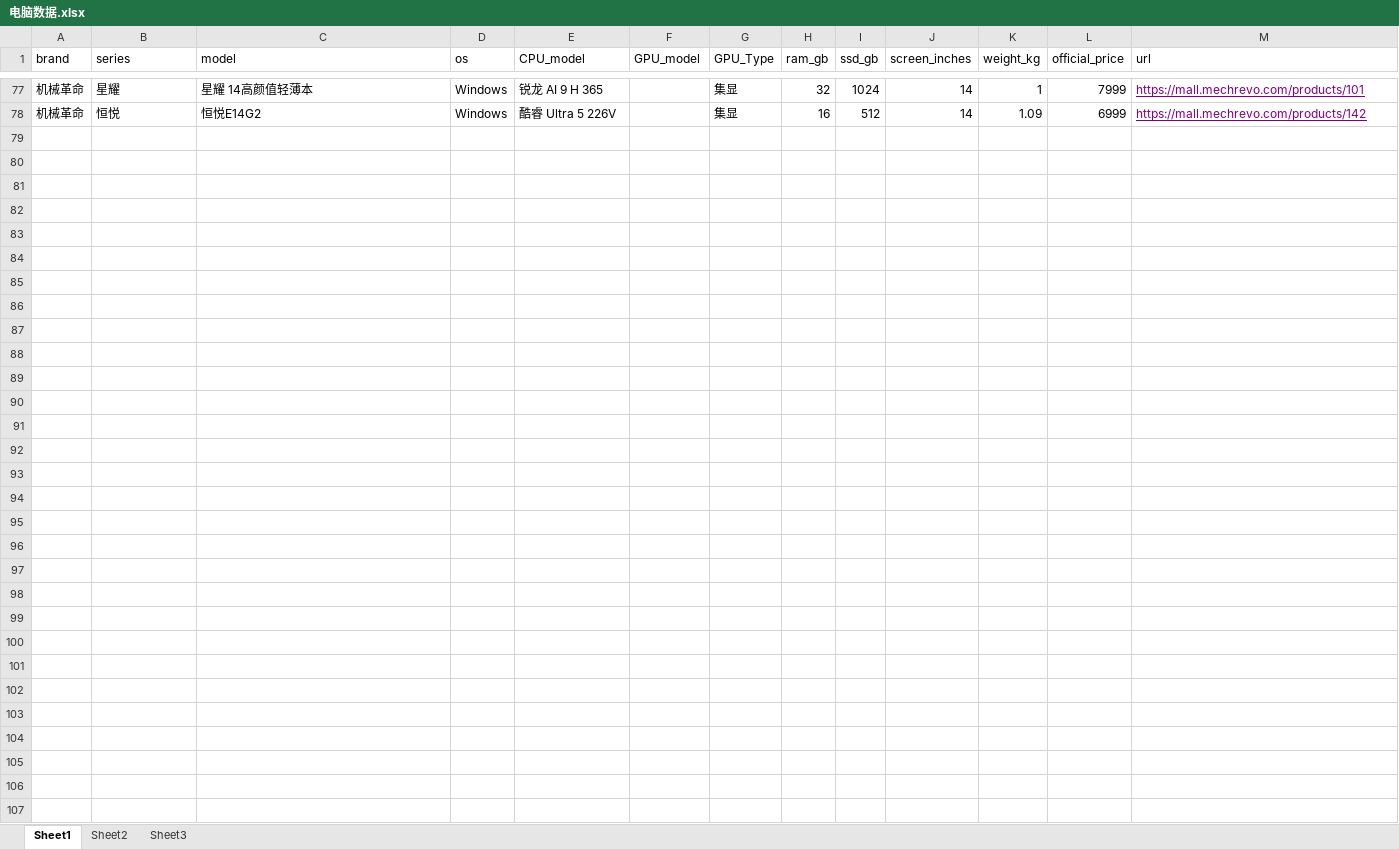
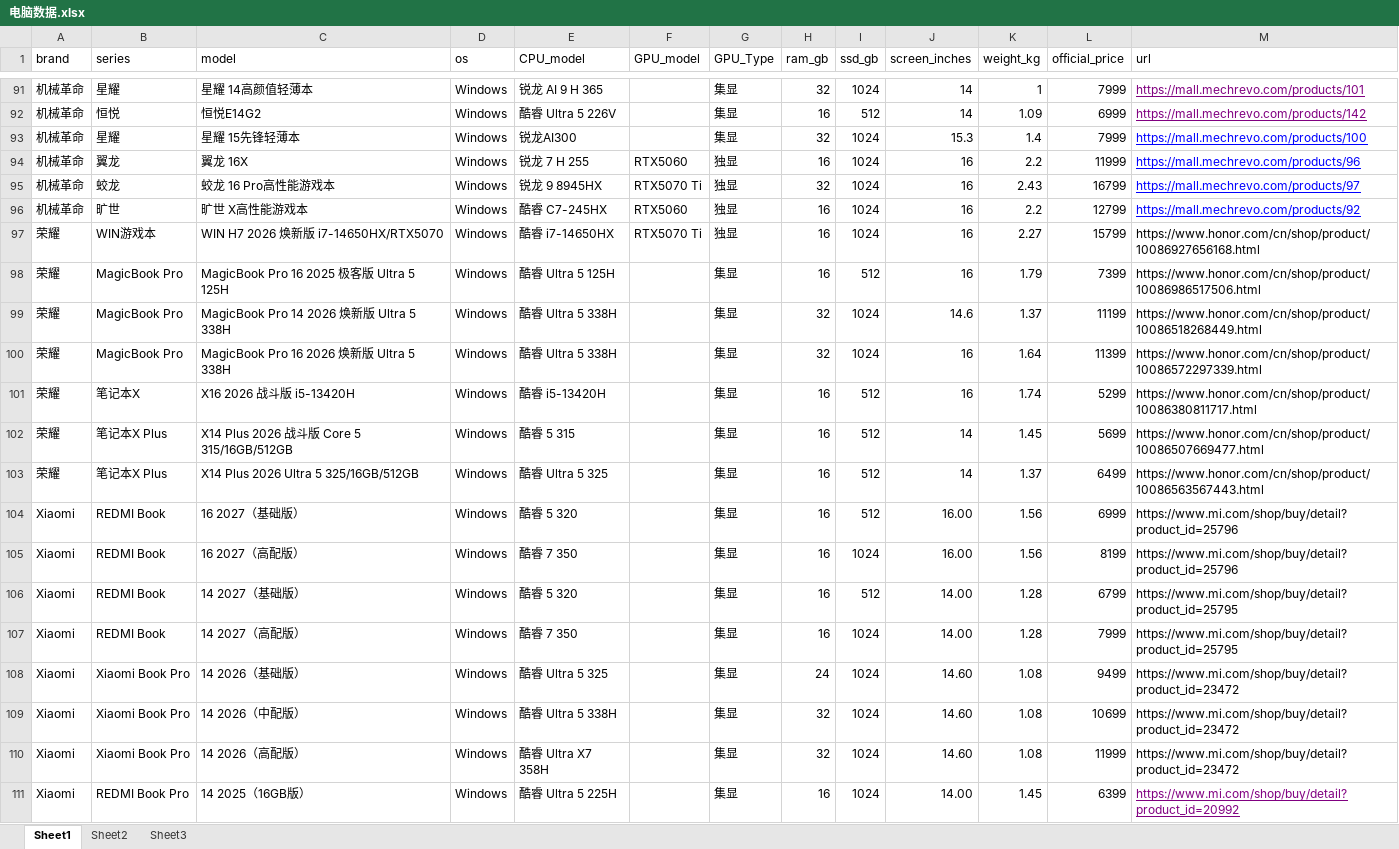
Before and after one commit to Vynnn-0331/NotePick, an Excel workbook: data/source/电脑数据.xlsx, sheet Sheet1, drawn as a sheet; only a part is shown, gaps mark what is left out; values as stored, in another font and other column widths than the file's, no borders; the diff covers the shown part only; the diff names each change by its address in the sheet, - before the commit and + after, or states it on an @@ line.

Commit message:
Update catalog and product images for expanded dataset

```diff
--- a/data/source/电脑数据.xlsx (sheet Sheet1)
+++ b/data/source/电脑数据.xlsx (sheet Sheet1)
+row 93: 机械革命 | 星耀 | 星耀 15先锋轻薄本 | Windows | 锐龙AI300 |  | 集显 | 32 | 1024 | 15.3 | 1.4 | 7999 | https://mall.mechrevo.com/products/100
+row 94: 机械革命 | 翼龙 | 翼龙 16X | Windows | 锐龙 7 H 255 | RTX5060 | 独显 | 16 | 1024 | 16 | 2.2 | 11999 | https://mall.mechrevo.com/products/96
+row 95: 机械革命 | 蛟龙 | 蛟龙 16 Pro高性能游戏本 | Windows | 锐龙 9 8945HX | RTX5070 Ti | 独显 | 32 | 1024 | 16 | 2.43 | 16799 | https://mall.mechrevo.com/products/97
+row 96: 机械革命 | 旷世 | 旷世 X高性能游戏本 | Windows | 酷睿 C7-245HX | RTX5060 | 独显 | 16 | 1024 | 16 | 2.2 | 12799 | https://mall.mechrevo.com/products/92
+row 97: 荣耀 | WIN游戏本 | WIN H7 2026 焕新版 i7-14650HX/RTX5070 | Windows | 酷睿 i7-14650HX | RTX5070 Ti | 独显 | 16 | 1024 | 16 | 2.27 | 15799 | https://www.honor.com/cn/shop/product/10086927656168.html
+row 98: 荣耀 | MagicBook Pro | MagicBook Pro 16 2025 极客版 Ultra 5 125H | Windows | 酷睿 Ultra 5 125H |  | 集显 | 16 | 512 | 16 | 1.79 | 7399 | https://www.honor.com/cn/shop/product/10086986517506.html
+row 99: 荣耀 | MagicBook Pro | MagicBook Pro 14 2026 焕新版 Ultra 5 338H | Windows | 酷睿 Ultra 5 338H |  | 集显 | 32 | 1024 | 14.6 | 1.37 | 11199 | https://www.honor.com/cn/shop/product/10086518268449.html
+row 100: 荣耀 | MagicBook Pro | MagicBook Pro 16 2026 焕新版 Ultra 5 338H | Windows | 酷睿 Ultra 5 338H |  | 集显 | 32 | 1024 | 16 | 1.64 | 11399 | https://www.honor.com/cn/shop/product/10086572297339.html
+row 101: 荣耀 | 笔记本X | X16 2026 战斗版 i5-13420H | Windows | 酷睿 i5-13420H |  | 集显 | 16 | 512 | 16 | 1.74 | 5299 | https://www.honor.com/cn/shop/product/10086380811717.html
+row 102: 荣耀 | 笔记本X Plus | X14 Plus 2026 战斗版 Core 5 315/16GB/512GB | Windows | 酷睿 5 315 |  | 集显 | 16 | 512 | 14 | 1.45 | 5699 | https://www.honor.com/cn/shop/product/10086507669477.html
+row 103: 荣耀 | 笔记本X Plus | X14 Plus 2026 Ultra 5 325/16GB/512GB | Windows | 酷睿 Ultra 5 325 |  | 集显 | 16 | 512 | 14 | 1.37 | 6499 | https://www.honor.com/cn/shop/product/10086563567443.html
+row 104: Xiaomi | REDMI Book | 16 2027（基础版） | Windows | 酷睿 5 320 |  | 集显 | 16 | 512 | 16.00 | 1.56 | 6999 | https://www.mi.com/shop/buy/detail?product_id=25796
+row 105: Xiaomi | REDMI Book | 16 2027（高配版） | Windows | 酷睿 7 350 |  | 集显 | 16 | 1024 | 16.00 | 1.56 | 8199 | https://www.mi.com/shop/buy/detail?product_id=25796
+row 106: Xiaomi | REDMI Book | 14 2027（基础版） | Windows | 酷睿 5 320 |  | 集显 | 16 | 512 | 14.00 | 1.28 | 6799 | https://www.mi.com/shop/buy/detail?product_id=25795
+row 107: Xiaomi | REDMI Book | 14 2027（高配版） | Windows | 酷睿 7 350 |  | 集显 | 16 | 1024 | 14.00 | 1.28 | 7999 | https://www.mi.com/shop/buy/detail?product_id=25795
+row 108: Xiaomi | Xiaomi Book Pro | 14 2026（基础版） | Windows | 酷睿 Ultra 5 325 |  | 集显 | 24 | 1024 | 14.60 | 1.08 | 9499 | https://www.mi.com/shop/buy/detail?product_id=23472
+row 109: Xiaomi | Xiaomi Book Pro | 14 2026（中配版） | Windows | 酷睿 Ultra 5 338H |  | 集显 | 32 | 1024 | 14.60 | 1.08 | 10699 | https://www.mi.com/shop/buy/detail?product_id=23472
+row 110: Xiaomi | Xiaomi Book Pro | 14 2026（高配版） | Windows | 酷睿 Ultra X7 358H |  | 集显 | 32 | 1024 | 14.60 | 1.08 | 11999 | https://www.mi.com/shop/buy/detail?product_id=23472
+row 111: Xiaomi | REDMI Book Pro | 14 2025（16GB版） | Windows | 酷睿 Ultra 5 225H |  | 集显 | 16 | 1024 | 14.00 | 1.45 | 6399 | https://www.mi.com/shop/buy/detail?product_id=20992
```
Also changed, not shown: 22 added rows and 1 edited cell elsewhere in this sheet, 46 other files.
